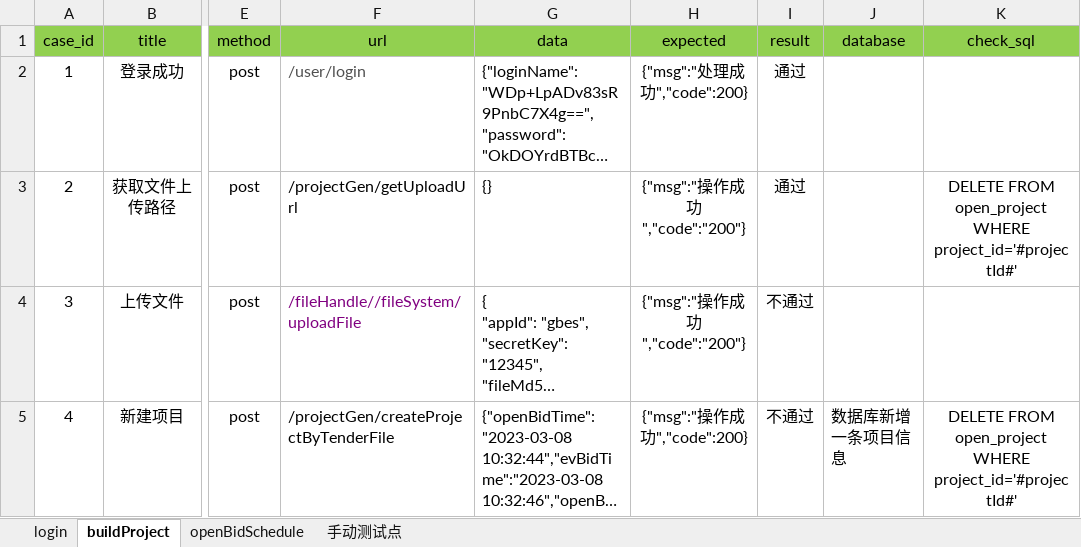
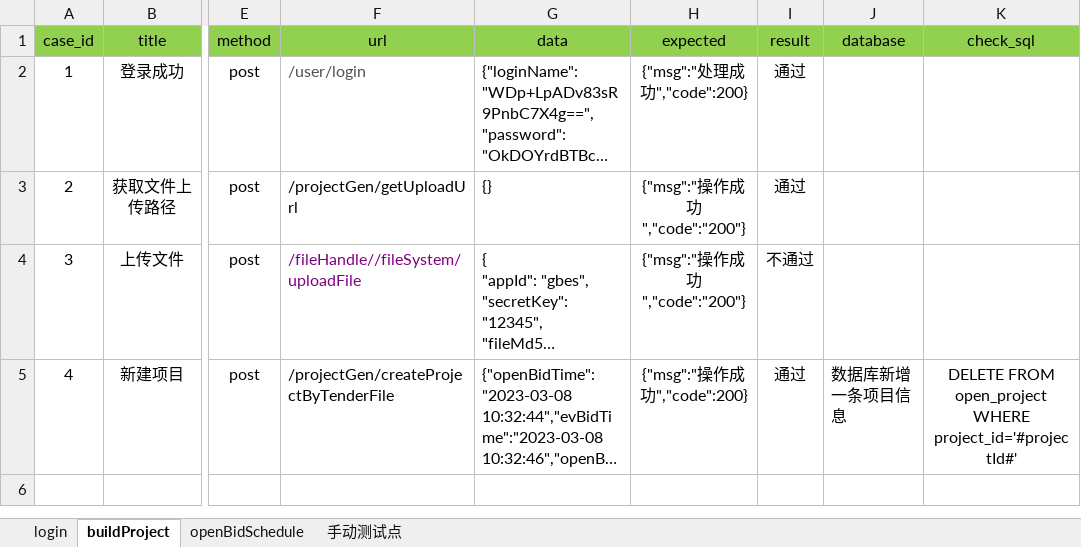
Before and after one commit to grace123123/HaiNanJQG, an Excel workbook: data/cases.xlsx, sheet buildProject, drawn as a sheet; only a part is shown, gaps mark what is left out; long unchanged cells end in …; values as stored, in another font and other column widths than the file's, no borders; the diff names each change by its address in the sheet, - before the commit and + after, or states it on an @@ line.

```diff
--- a/data/cases.xlsx (sheet buildProject)
+++ b/data/cases.xlsx (sheet buildProject)
-K3 (check_sql): DELETE FROM open_project WHERE project_id='#projectId#'
+K3 (check_sql): (empty)
-I5 (result): 不通过
+I5 (result): 通过
```
Also changed, not shown: sheet login, 4 other files.
